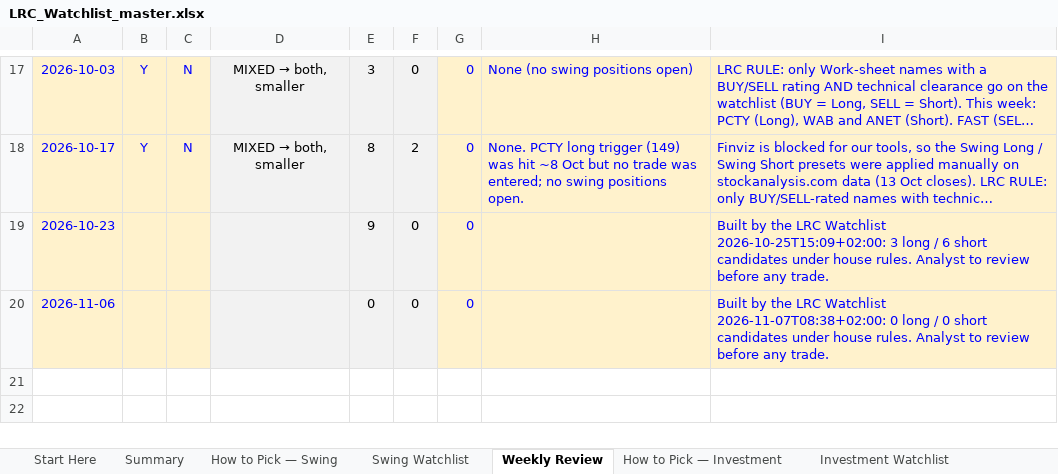
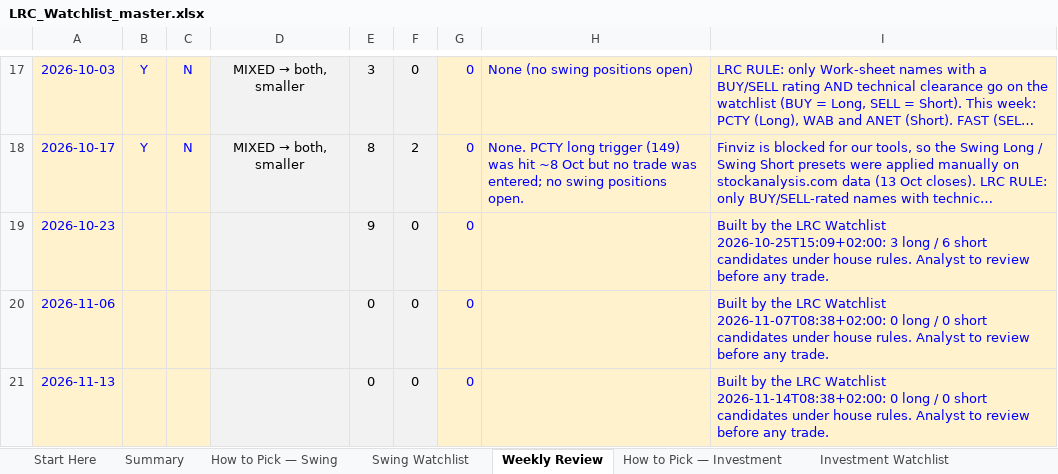
Before and after one commit to LeagoRifumo/lrc-website, an Excel workbook: templates/LRC_Watchlist_master.xlsx, sheet Weekly Review, drawn as a sheet; only a part is shown, gaps mark what is left out; long unchanged cells end in …; values as stored, in another font and other column widths than the file's, no borders; charts and pictures and conditional formats not drawn; the diff names each change by its address in the sheet, - before the commit and + after, or states it on an @@ line.

```diff
--- a/templates/LRC_Watchlist_master.xlsx (sheet Weekly Review)
+++ b/templates/LRC_Watchlist_master.xlsx (sheet Weekly Review)
+row 21: 2026-11-13 |  |  |  | 0 | 0 | 0 |  | Built by the LRC Watchlist 2026-11-14T08:38+02:00: 0 long / 0 short candidates under house rules. Analyst to review before any trade.
```
Also changed, not shown: sheet Summary, sheet Swing Watchlist, charts or pictures, 1 other file.
